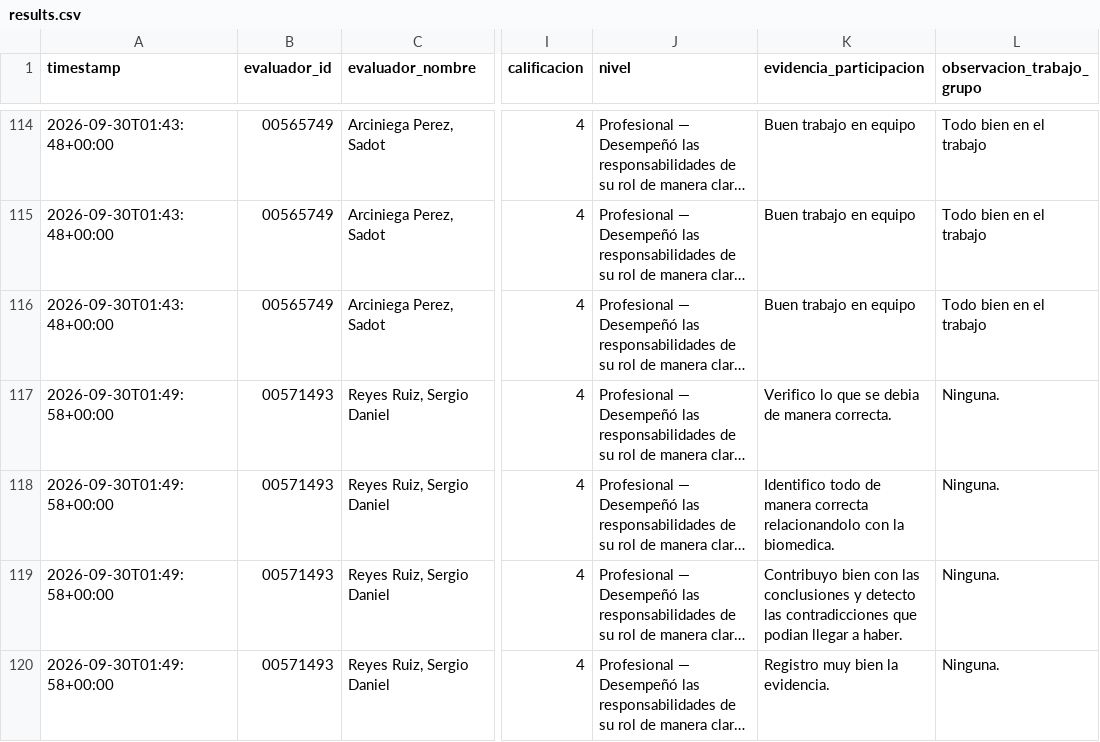
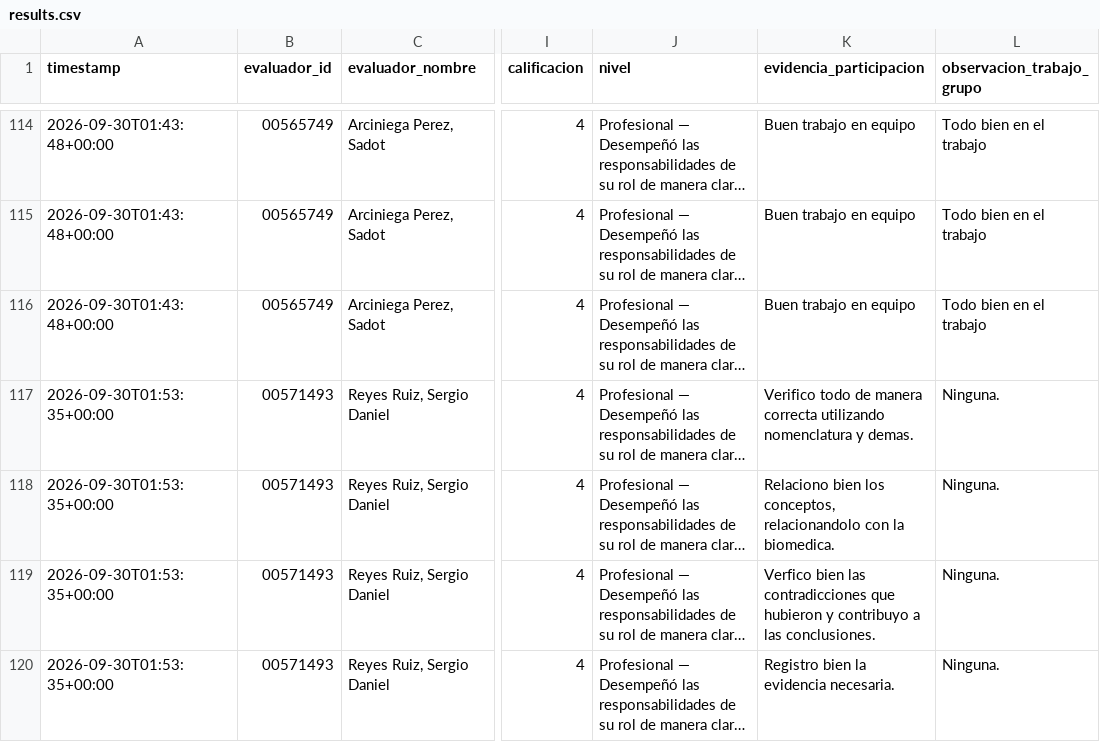
Before and after one commit to Alejandra-LozC/mision03, a CSV file: results.csv, drawn as a sheet; only a part is shown, gaps mark what is left out; long unchanged cells end in …; the diff names each change by its address in the sheet, - before the commit and + after, or states it on an @@ line.

Commit message:
Actualizar results.csv de coevaluación Misión 03

```diff
--- a/results.csv
+++ b/results.csv
-A117:A120 (timestamp): 2026-09-30T01:49:58+00:00
+A117:A120 (timestamp): 2026-09-30T01:53:35+00:00
-K117 (evidencia_participacion): Verifico lo que se debia de manera correcta.
+K117 (evidencia_participacion): Verifico todo de manera correcta utilizando nomenclatura y demas.
-K118 (evidencia_participacion): Identifico todo de manera correcta relacionandolo con…
+K118 (evidencia_participacion): Relaciono bien los conceptos, relacionandolo con…
-K119 (evidencia_participacion): Contribuyo bien con las conclusiones y detecto las contradicciones que podian llegar a haber.
+K119 (evidencia_participacion): Verfico bien las contradicciones que hubieron y contribuyo a las conclusiones.
-K120 (evidencia_participacion): Registro muy bien la evidencia.
+K120 (evidencia_participacion): Registro bien la evidencia necesaria.
```
